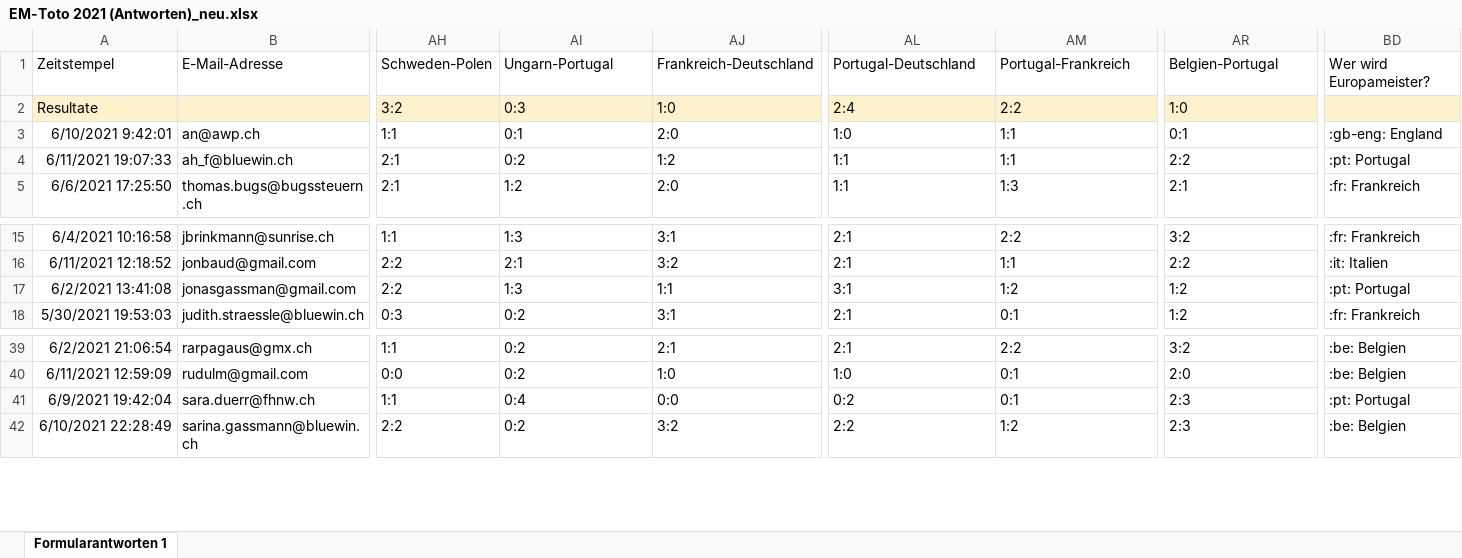
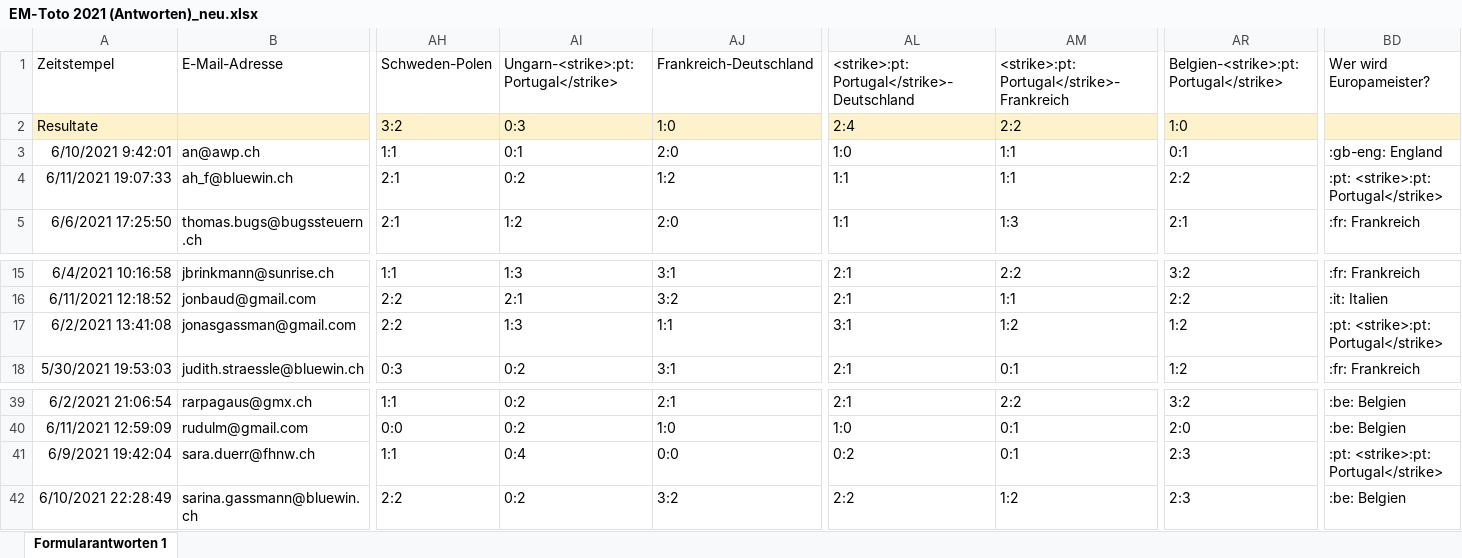
Before and after one commit to awp-finanznachrichten/em-toto-2021, an Excel workbook: Tipps/EM-Toto 2021 (Antworten)_neu.xlsx, sheet Formularantworten 1, drawn as a sheet; only a part is shown, gaps mark what is left out; values as stored, in another font and other column widths than the file's, no borders; the diff names each change by its address in the sheet, - before the commit and + after, or states it on an @@ line.

```diff
--- a/Tipps/EM-Toto 2021 (Antworten)_neu.xlsx (sheet Formularantworten 1)
+++ b/Tipps/EM-Toto 2021 (Antworten)_neu.xlsx (sheet Formularantworten 1)
-AI1: Ungarn-Portugal
+AI1: Ungarn-<strike>:pt: Portugal</strike>
-AL1: Portugal-Deutschland
+AL1: <strike>:pt: Portugal</strike>-Deutschland
-AM1: Portugal-Frankreich
+AM1: <strike>:pt: Portugal</strike>-Frankreich
-AR1: Belgien-Portugal
+AR1: Belgien-<strike>:pt: Portugal</strike>
-BD4: :pt: Portugal
+BD4: :pt: <strike>:pt: Portugal</strike>
-BD17: :pt: Portugal
+BD17: :pt: <strike>:pt: Portugal</strike>
-BD41: :pt: Portugal
+BD41: :pt: <strike>:pt: Portugal</strike>
```
Also changed, not shown: 1 other file.
